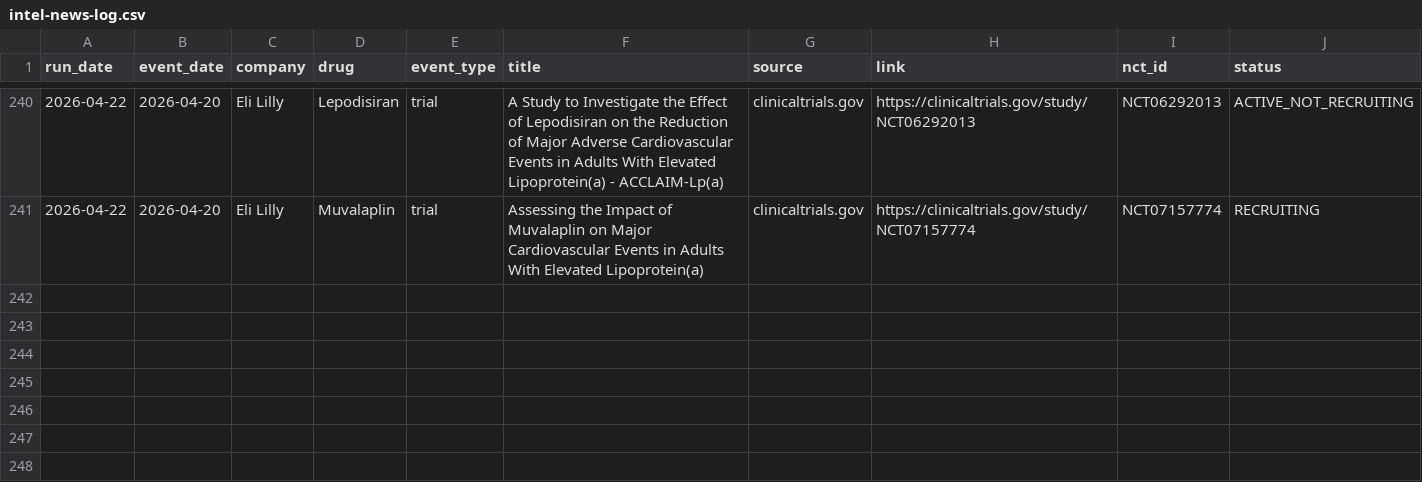
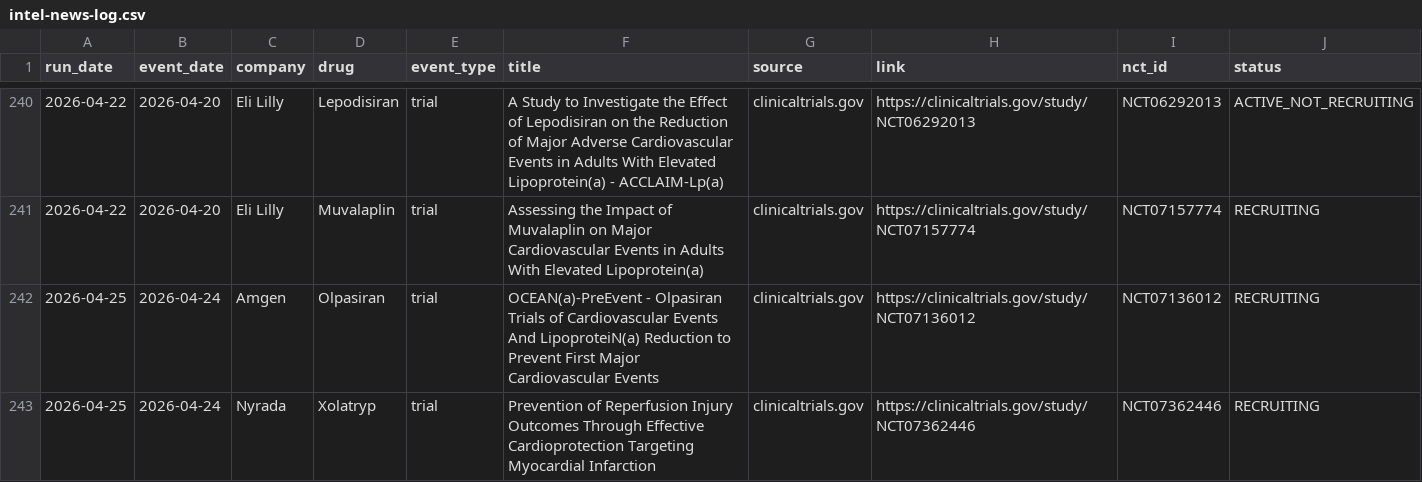
Before and after one commit to rubioisabel134-ai/ACS-dashboard, a CSV file: data/intel-news-log.csv, drawn as a sheet; only a part is shown, gaps mark what is left out.

```diff
--- a/data/intel-news-log.csv
+++ b/data/intel-news-log.csv
@@ -241 +241,3 @@ run_date,event_date,company,drug,event_type,title,source,link,nct_id,status
 2026-04-22,2026-04-20,Eli Lilly,Muvalaplin,trial,Assessing the Impact of Muvalaplin on Major Cardiovascular Events in Adults With Elevated Lipoprotein(a),clinicaltrials.gov,https://clinicaltrials.gov/study/NCT07157774,NCT07157774,RECRUITING
+2026-04-25,2026-04-24,Amgen,Olpasiran,trial,OCEAN(a)-PreEvent - Olpasiran Trials of Cardiovascular Events And LipoproteiN(a) Reduction to Prevent First Major Cardiovascular Events,clinicaltrials.gov,https://clinicaltrials.gov/study/NCT07136012,NCT07136012,RECRUITING
+2026-04-25,2026-04-24,Nyrada,Xolatryp,trial,Prevention of Reperfusion Injury Outcomes Through Effective Cardioprotection Targeting Myocardial Infarction,clinicaltrials.gov,https://clinicaltrials.gov/study/NCT07362446,NCT07362446,RECRUITING
```
Also changed, not shown: 3 other files.
